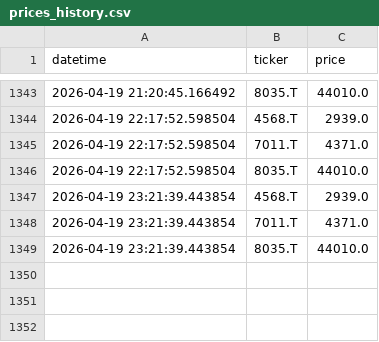
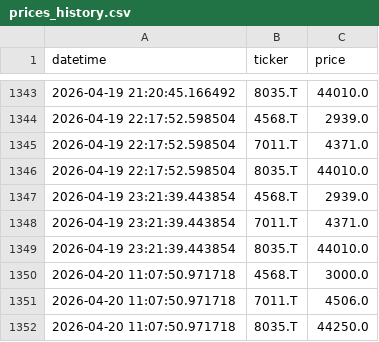
Before and after one commit to MWP1515/WEFF-Tracker-New, a CSV file: prices_history.csv, drawn as a sheet; only a part is shown, gaps mark what is left out.

```diff
--- a/prices_history.csv
+++ b/prices_history.csv
@@ -1349 +1349,4 @@ datetime,ticker,price
 2026-04-19 23:21:39.443854,8035.T,44010.0
+2026-04-20 11:07:50.971718,4568.T,3000.0
+2026-04-20 11:07:50.971718,7011.T,4506.0
+2026-04-20 11:07:50.971718,8035.T,44250.0
```
Also changed, not shown: portfolio_value_history.csv.
